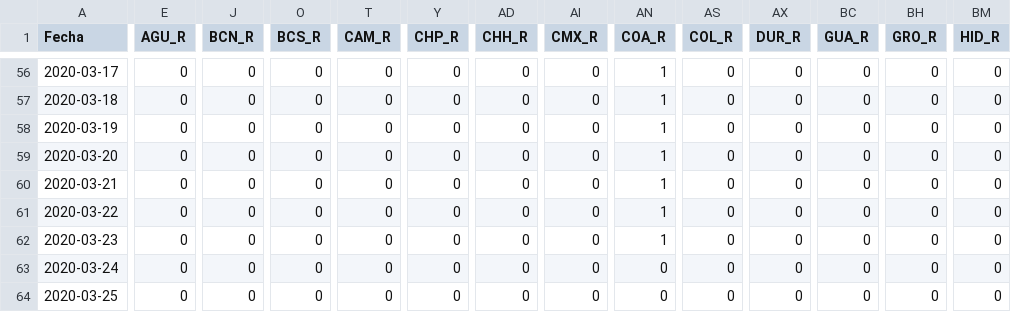
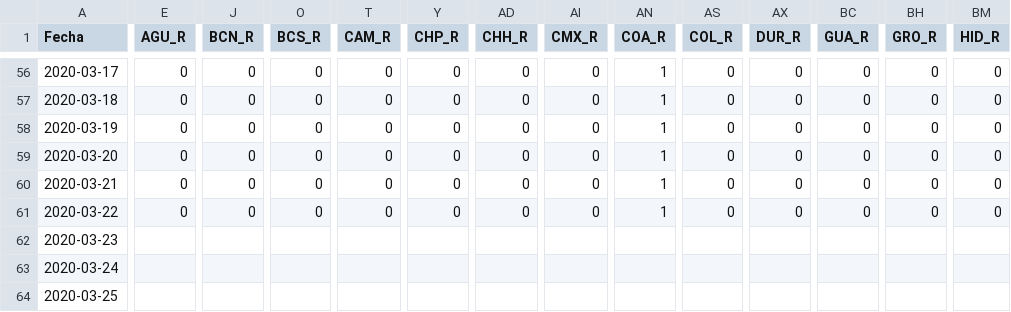
Before and after one commit to raulfloresp/Mexico-COVID-19, a CSV file: Mexico_COVID19.csv, drawn as a sheet; only a part is shown, gaps mark what is left out; the diff covers the shown part only; the diff names each change by its address in the sheet, - before the commit and + after, or states it on an @@ line.

```diff
--- a/Mexico_COVID19.csv
+++ b/Mexico_COVID19.csv
-E62:E64 (AGU_R): 0
+E62:E64 (AGU_R): (empty)
-J62:J64 (BCN_R): 0
+J62:J64 (BCN_R): (empty)
-O62:O64 (BCS_R): 0
+O62:O64 (BCS_R): (empty)
-T62:T64 (CAM_R): 0
+T62:T64 (CAM_R): (empty)
-Y62:Y64 (CHP_R): 0
+Y62:Y64 (CHP_R): (empty)
-AD62:AD64 (CHH_R): 0
+AD62:AD64 (CHH_R): (empty)
-AI62:AI64 (CMX_R): 0
+AI62:AI64 (CMX_R): (empty)
-AN62 (COA_R): 1
+AN62 (COA_R): (empty)
-AS62:AS64 (COL_R): 0
+AS62:AS64 (COL_R): (empty)
-AX62:AX64 (DUR_R): 0
+AX62:AX64 (DUR_R): (empty)
-BC62:BC64 (GUA_R): 0
+BC62:BC64 (GUA_R): (empty)
-BH62:BH64 (GRO_R): 0
+BH62:BH64 (GRO_R): (empty)
-BM62:BM64 (HID_R): 0
+BM62:BM64 (HID_R): (empty)
-AN63:AN64 (COA_R): 0
+AN63:AN64 (COA_R): (empty)
```
Also changed, not shown: 60 edited cells elsewhere in this file, 1 other file.
